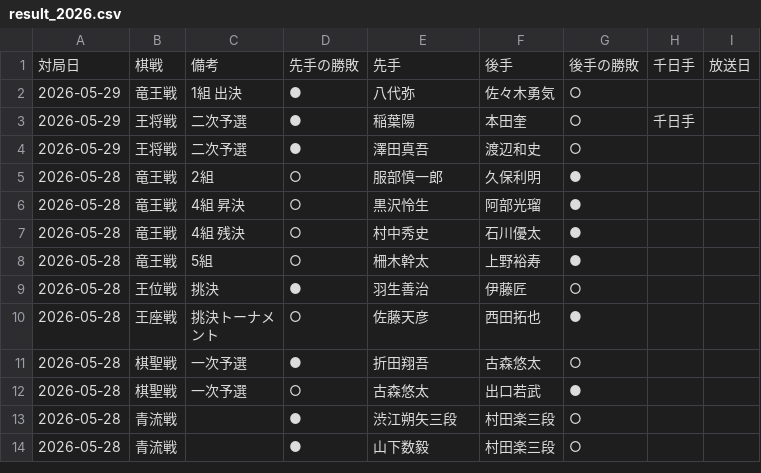
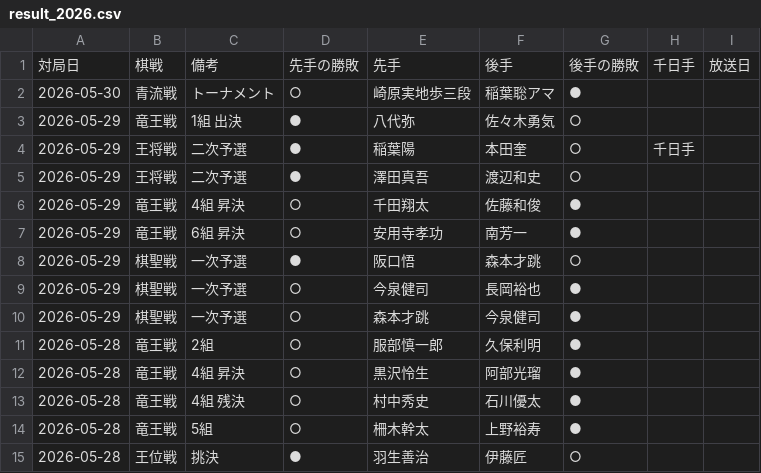
Before and after one commit to ulti-shogi/mate-shogi, a CSV file: result_2026.csv, drawn as a sheet; only a part is shown; the shorter side is filled out with more unchanged rows.

Commit message:
Add files via upload

```diff
--- a/result_2026.csv
+++ b/result_2026.csv
@@ -1,2 +1,3 @@
 対局日,棋戦,備考,先手の勝敗,先手,後手,後手の勝敗,千日手,放送日
+2026-05-30,青流戦,トーナメント,○,崎原実地歩三段,稲葉聡アマ,●,,
 2026-05-29,竜王戦,1組 出決,●,八代弥,佐々木勇気,○,,
@@ -4,2 +5,7 @@
 2026-05-29,王将戦,二次予選,●,澤田真吾,渡辺和史,○,,
+2026-05-29,竜王戦,4組 昇決,○,千田翔太,佐藤和俊,●,,
+2026-05-29,竜王戦,6組 昇決,○,安用寺孝功,南芳一,●,,
+2026-05-29,棋聖戦,一次予選,●,阪口悟,森本才跳,○,,
+2026-05-29,棋聖戦,一次予選,○,今泉健司,長岡裕也,●,,
+2026-05-29,棋聖戦,一次予選,○,森本才跳,今泉健司,●,,
 2026-05-28,竜王戦,2組,○,服部慎一郎,久保利明,●,,
```
